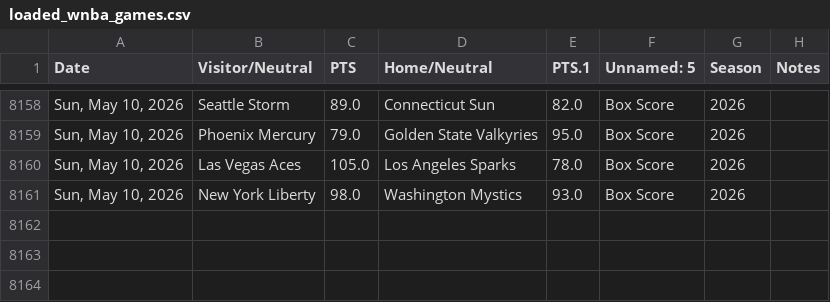
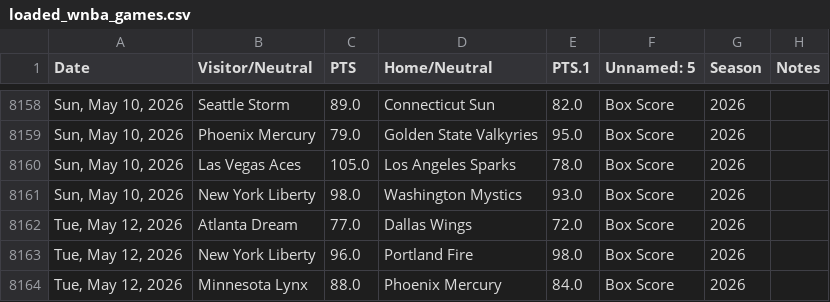
Before and after one commit to fakeronjan/lobo, a CSV file: loaded_wnba_games.csv, drawn as a sheet; only a part is shown, gaps mark what is left out; the diff names each change by its address in the sheet, - before the commit and + after, or states it on an @@ line.

```diff
--- a/loaded_wnba_games.csv
+++ b/loaded_wnba_games.csv
+row 8162: Tue, May 12, 2026 | Atlanta Dream | 77.0 | Dallas Wings | 72.0 | Box Score | 2026
+row 8163: Tue, May 12, 2026 | New York Liberty | 96.0 | Portland Fire | 98.0 | Box Score | 2026
+row 8164: Tue, May 12, 2026 | Minnesota Lynx | 88.0 | Phoenix Mercury | 84.0 | Box Score | 2026
```
Also changed, not shown: all_wnba_games.csv, 12 other files.
